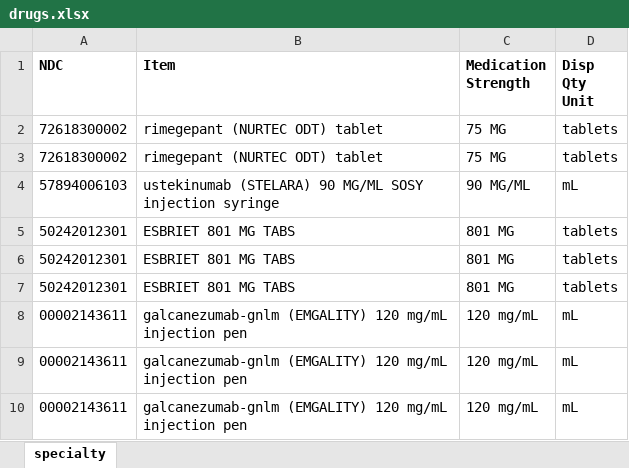
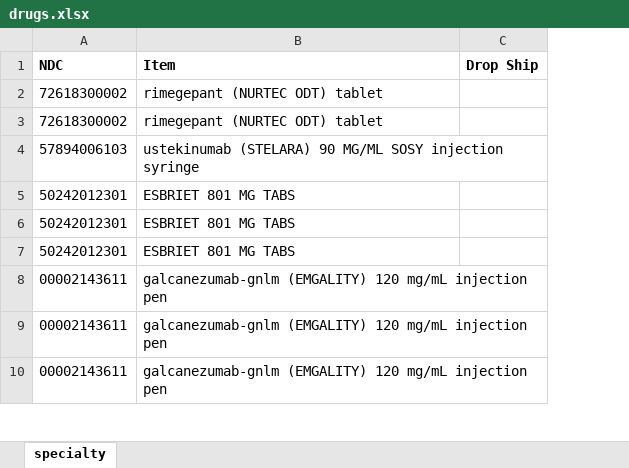
Before and after one commit to michael-hoang/project-atbs, an Excel workbook: assets/data/drugs.xlsx, sheet specialty, drawn as a sheet; only a part is shown; values as stored, in another font and other column widths than the file's, no borders; removed rows and columns are numbered as before the commit, all else as after; the diff names each change by its address in the sheet, - before the commit and + after, or states it on an @@ line.

Commit message:
Add parsing and exporting data logic

```diff
--- a/assets/data/drugs.xlsx (sheet specialty)
+++ b/assets/data/drugs.xlsx (sheet specialty)
-column C (Medication Strength), rows 2-10: 75 MG | 75 MG | 90 MG/ML | 801 MG | 801 MG | 801 MG | 120 mg/mL | 120 mg/mL | 120 mg/mL
-column D (Disp Qty Unit), rows 2-10: tablets | tablets | mL | tablets | tablets | tablets | mL | mL | mL
+column C (Drop Ship), empty
```
Also changed, not shown: 1 other file.
